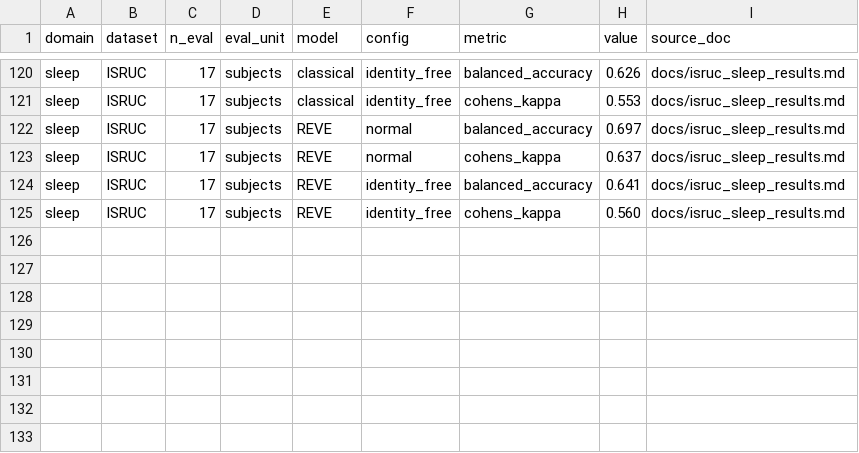
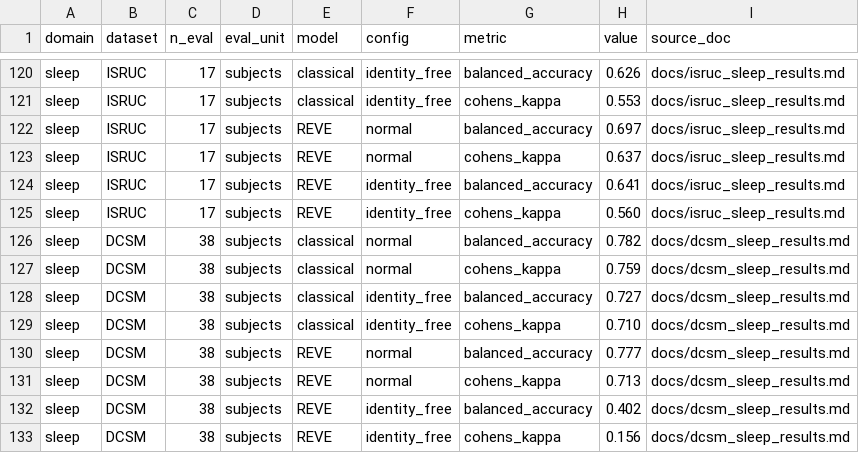
Before and after one commit to m9h/emeg-fm, a CSV file: results/atlas_paper/atlas_full_results.csv, drawn as a sheet; only a part is shown, gaps mark what is left out.

Commit message:
atlas: DCSM full sweep results -- 7th sleep dataset, 132 total, largest identity-trap collapse in the record
DCSM (255 subjects, 179/38/38, largest single sleep cohort in the program)
shows REVE tying classical on raw performance (kappa 0.713 vs 0.759) then
collapsing to near-chance under identity erasure (kappa 0.713->0.156, Delta
+0.557) -- bigger than HMC's +0.490, and with 38 eval subjects the
best-powered single sleep-domain identity-trap finding yet. Classical only
drops modestly (Delta +0.048), consistent with its typical cost elsewhere.
Bumps dataset count 131->132; sleep gap now 6/7 NeuroAtlas sets covered
(only MASS remains, gated).

```diff
--- a/results/atlas_paper/atlas_full_results.csv
+++ b/results/atlas_paper/atlas_full_results.csv
@@ -125 +125,9 @@ sleep,ISRUC,17,subjects,REVE,identity_free,balanced_accuracy,0.641,docs/isruc_sl
 sleep,ISRUC,17,subjects,REVE,identity_free,cohens_kappa,0.560,docs/isruc_sleep_results.md
+sleep,DCSM,38,subjects,classical,normal,balanced_accuracy,0.782,docs/dcsm_sleep_results.md
+sleep,DCSM,38,subjects,classical,normal,cohens_kappa,0.759,docs/dcsm_sleep_results.md
+sleep,DCSM,38,subjects,classical,identity_free,balanced_accuracy,0.727,docs/dcsm_sleep_results.md
+sleep,DCSM,38,subjects,classical,identity_free,cohens_kappa,0.710,docs/dcsm_sleep_results.md
+sleep,DCSM,38,subjects,REVE,normal,balanced_accuracy,0.777,docs/dcsm_sleep_results.md
+sleep,DCSM,38,subjects,REVE,normal,cohens_kappa,0.713,docs/dcsm_sleep_results.md
+sleep,DCSM,38,subjects,REVE,identity_free,balanced_accuracy,0.402,docs/dcsm_sleep_results.md
+sleep,DCSM,38,subjects,REVE,identity_free,cohens_kappa,0.156,docs/dcsm_sleep_results.md
```
Also changed, not shown: 3 other files.
